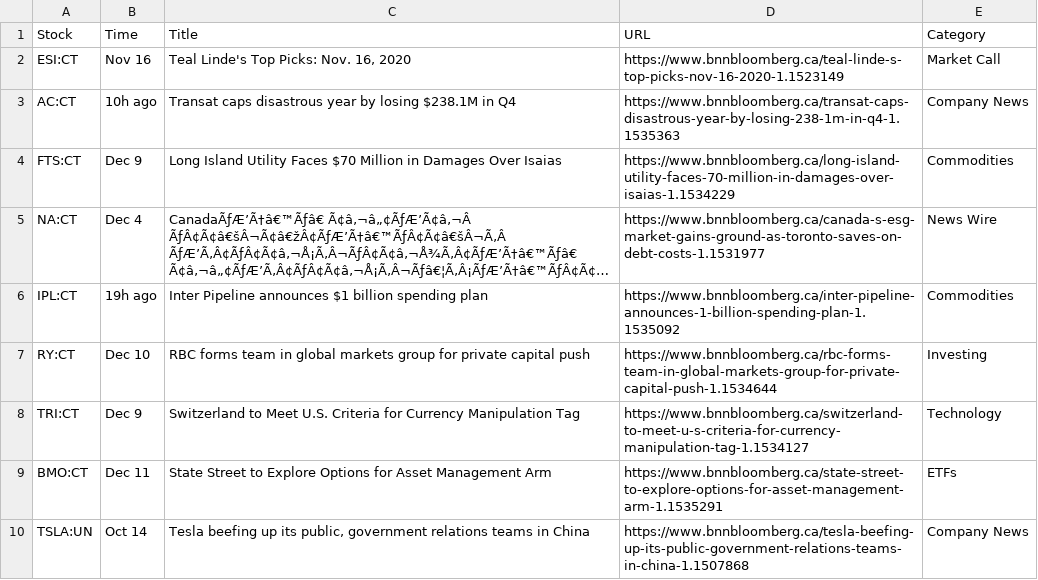
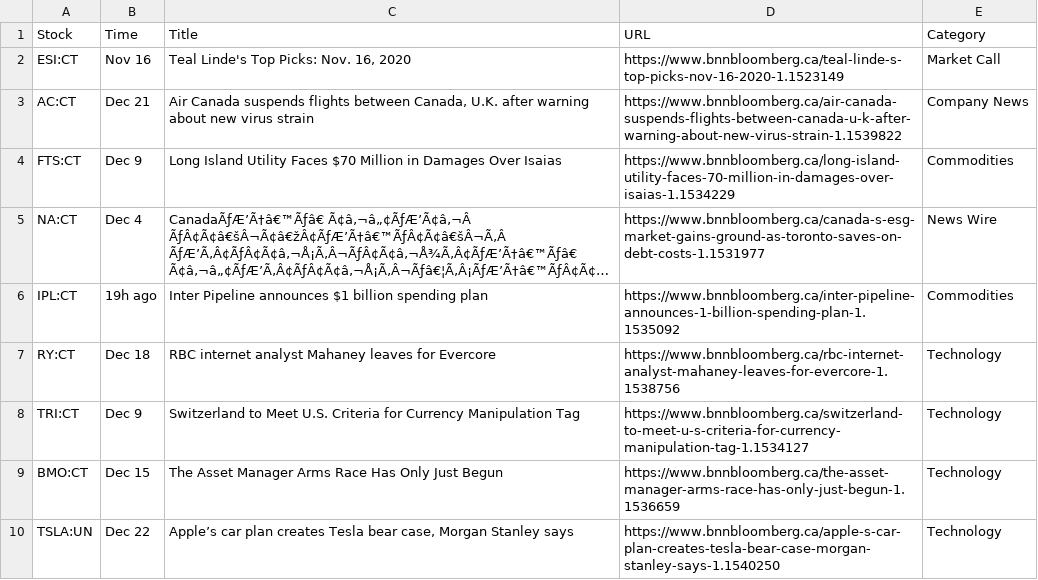
Before and after one commit to c-faught/BNNBloombergNewsNotifier, a CSV file: src/news.csv, drawn as a sheet; long unchanged cells end in …; the diff names each change by its address in the sheet, - before the commit and + after, or states it on an @@ line.

```diff
--- a/src/news.csv
+++ b/src/news.csv
-B3 (Time): 10h ago
+B3 (Time): Dec 21
-C3 (Title): Transat caps disastrous year by losing $238.1M in Q4
+C3 (Title): Air Canada suspends flights between Canada, U.K. after warning about new virus strain
-D3 (URL): https://www.bnnbloomberg.ca/transat-caps-disastrous-year-by-losing-238-1m-in-q4-1.1535363
+D3 (URL): https://www.bnnbloomberg.ca/air-canada-suspends-flights-between-canada-u-k-after-warning-about-new-virus-strain-1.1539822
-B7 (Time): Dec 10
+B7 (Time): Dec 18
-C7 (Title): RBC forms team in global markets group for private capital push
+C7 (Title): RBC internet analyst Mahaney leaves for Evercore
-D7 (URL): https://www.bnnbloomberg.ca/rbc-forms-team-in-global-markets-group-for-private-capital-push-1.1534644
+D7 (URL): https://www.bnnbloomberg.ca/rbc-internet-analyst-mahaney-leaves-for-evercore-1.1538756
-E7 (Category): Investing
+E7 (Category): Technology
-B9 (Time): Dec 11
+B9 (Time): Dec 15
-C9 (Title): State Street to Explore Options for Asset Management Arm
+C9 (Title): The Asset Manager Arms Race Has Only Just Begun
-D9 (URL): https://www.bnnbloomberg.ca/state-street-to-explore-options-for-asset-management-arm-1.1535291
+D9 (URL): https://www.bnnbloomberg.ca/the-asset-manager-arms-race-has-only-just-begun-1.1536659
-E9 (Category): ETFs
+E9 (Category): Technology
-B10 (Time): Oct 14
+B10 (Time): Dec 22
-C10 (Title): Tesla beefing up its public, government relations teams in China
+C10 (Title): Apple’s car plan creates Tesla bear case, Morgan Stanley says
-D10 (URL): https://www.bnnbloomberg.ca/tesla-beefing-up-its-public-government-relations-teams-in-china-1.1507868
+D10 (URL): https://www.bnnbloomberg.ca/apple-s-car-plan-creates-tesla-bear-case-morgan-stanley-says-1.1540250
-E10 (Category): Company News
+E10 (Category): Technology
```
Also changed, not shown: 2 other files.
